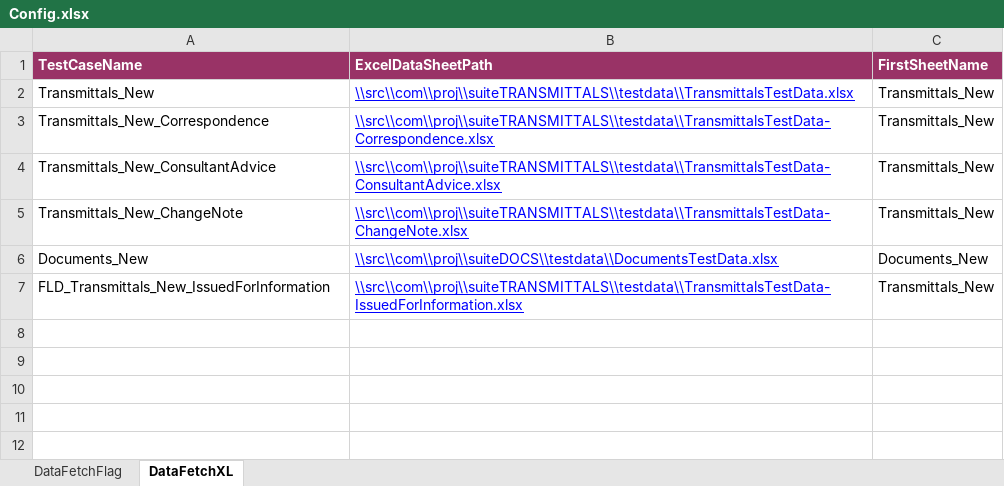
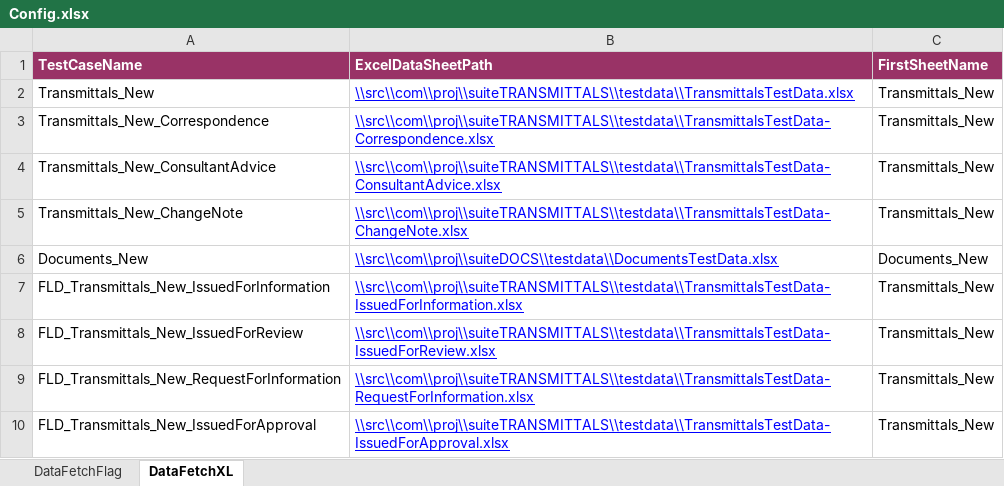
Before and after one commit to Shaikin/Fulcrum_FluidTX_Repo, an Excel workbook: Fulcrum_FluidTX_Trunk/src/com/proj/config/Config.xlsx, sheet DataFetchXL, drawn as a sheet; values as stored, in another font and other column widths than the file's, no borders; the diff names each change by its address in the sheet, - before the commit and + after, or states it on an @@ line.

Commit message:
Sprint-1 : Week-1: Tests are included.

```diff
--- a/Fulcrum_FluidTX_Trunk/src/com/proj/config/Config.xlsx (sheet DataFetchXL)
+++ b/Fulcrum_FluidTX_Trunk/src/com/proj/config/Config.xlsx (sheet DataFetchXL)
+row 8: FLD_Transmittals_New_IssuedForReview | \\src\\com\\proj\\suiteTRANSMITTALS\\testdata\\TransmittalsTestData-IssuedForReview.xlsx | Transmittals_New
+row 9: FLD_Transmittals_New_RequestForInformation | \\src\\com\\proj\\suiteTRANSMITTALS\\testdata\\TransmittalsTestData-RequestForInformation.xlsx | Transmittals_New
+row 10: FLD_Transmittals_New_IssuedForApproval | \\src\\com\\proj\\suiteTRANSMITTALS\\testdata\\TransmittalsTestData-IssuedForApproval.xlsx | Transmittals_New
```
Also changed, not shown: sheet DataFetchFlag.
